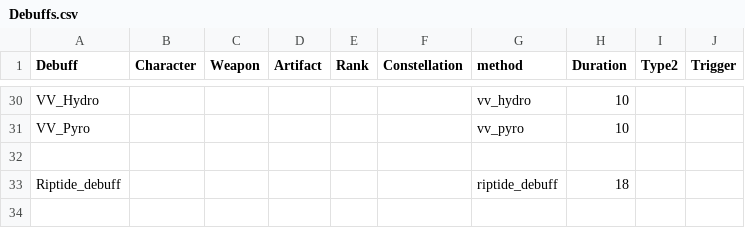
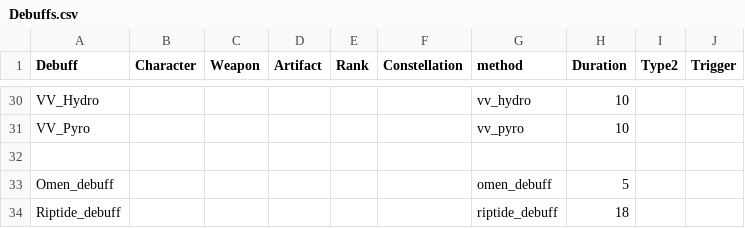
Before and after one commit to RobinGenshin/DPSSIM, a CSV file: data/Debuffs.csv, drawn as a sheet; only a part is shown, gaps mark what is left out; the diff names each change by its address in the sheet, - before the commit and + after, or states it on an @@ line.

```diff
--- a/data/Debuffs.csv
+++ b/data/Debuffs.csv
+row 33: Omen_debuff |  |  |  |  |  | omen_debuff | 5
```
Also changed, not shown: data/ArtifactSets.csv, data/Buffs.csv, 16 other files.
